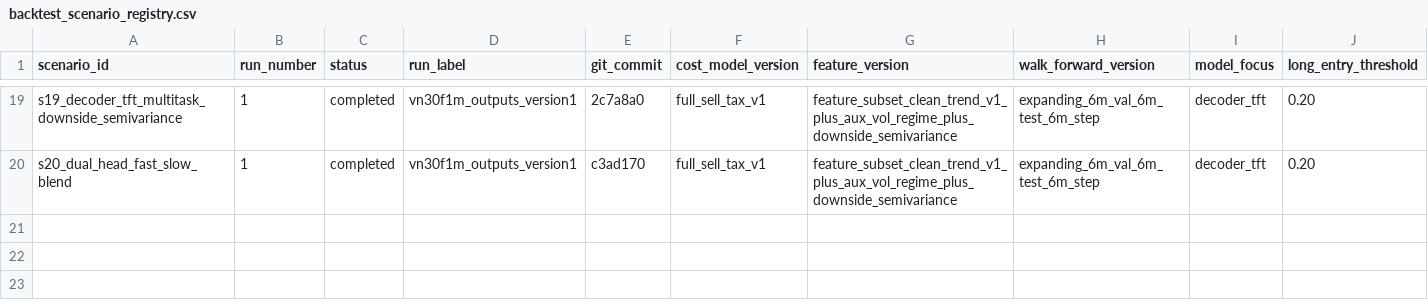
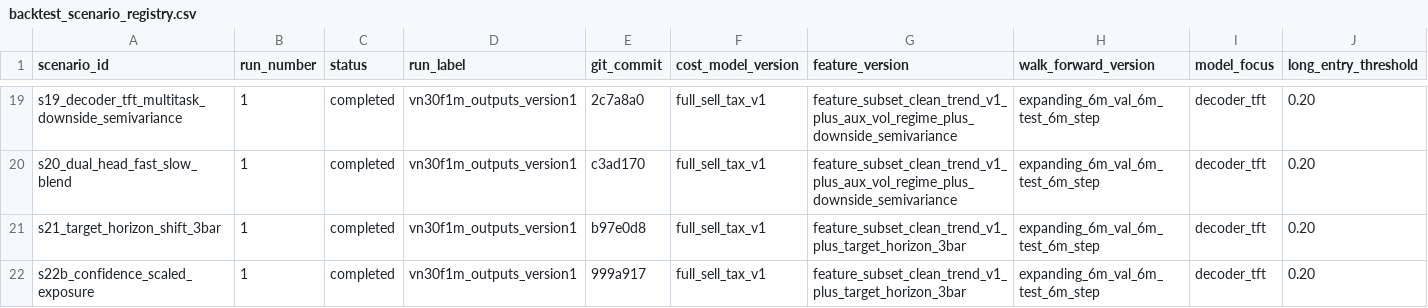
Before and after one commit to votranhuonggiang/Trading-with-the-Momentum-Transformer, a CSV file: outputs/backtest_scenario_registry.csv, drawn as a sheet; only a part is shown, gaps mark what is left out; rows hold the shown columns only; the diff names each change by its address in the sheet, - before the commit and + after, or states it on an @@ line.

Commit message:
Record s22 confidence-scaled execution results

```diff
--- a/outputs/backtest_scenario_registry.csv
+++ b/outputs/backtest_scenario_registry.csv
+row 21: s21_target_horizon_shift_3bar | 1 | completed | vn30f1m_outputs_version1 | b97e0d8 | full_sell_tax_v1 | feature_subset_clean_trend_v1_plus_target_horizon_3bar | expanding_6m_val_6m_test_6m_step | decoder_tft | 0.20
+row 22: s22b_confidence_scaled_exposure | 1 | completed | vn30f1m_outputs_version1 | 999a917 | full_sell_tax_v1 | feature_subset_clean_trend_v1_plus_target_horizon_3bar | expanding_6m_val_6m_test_6m_step | decoder_tft | 0.20
```
Also changed, not shown: outputs/vn30f1m_outputs_version1/metrics/walk_forward_results.csv, outputs/vn30f1m_outputs_version1/tables/daily_metrics_summary.csv, 3 other files.
